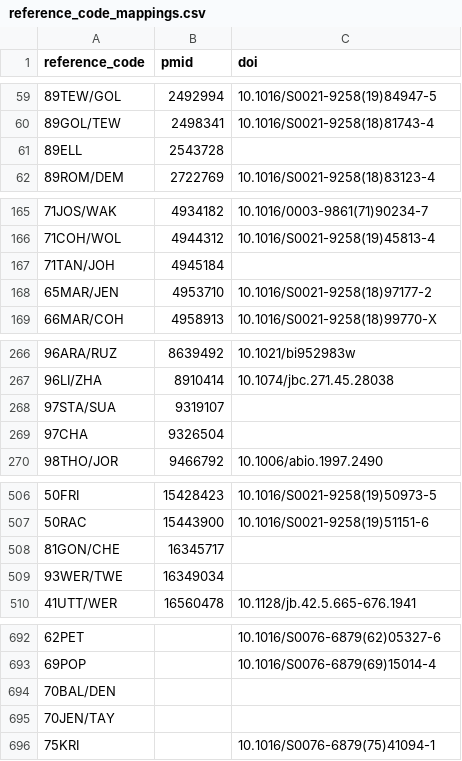
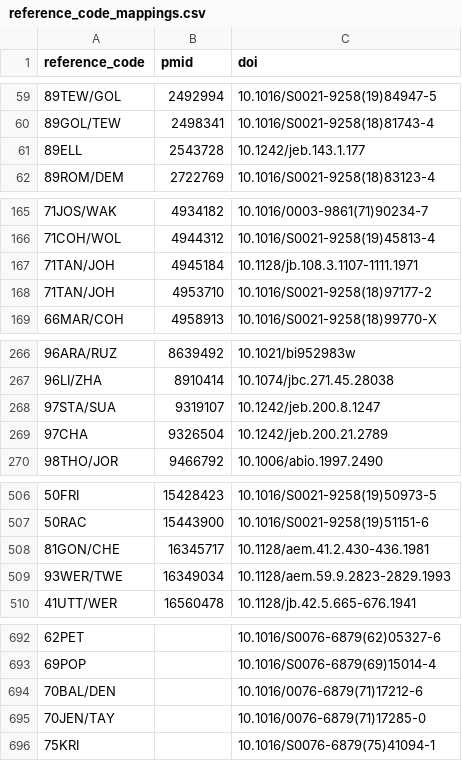
Before and after one commit to roberts-farm-of-ideas/8, a CSV file: materials/reference_code_mappings/reference_code_mappings.csv, drawn as a sheet; only a part is shown, gaps mark what is left out; the diff covers the shown part only.

Commit message:
adds manually researched information

```diff
--- a/materials/reference_code_mappings/reference_code_mappings.csv
+++ b/materials/reference_code_mappings/reference_code_mappings.csv
@@ -60,3 +60,3 @@ reference_code,pmid,doi
 89GOL/TEW,2498341,10.1016/S0021-9258(18)81743-4
-89ELL,2543728,
+89ELL,2543728,10.1242/jeb.143.1.177
 89ROM/DEM,2722769,10.1016/S0021-9258(18)83123-4
@@ -166,4 +166,4 @@ reference_code,pmid,doi
 71COH/WOL,4944312,10.1016/S0021-9258(19)45813-4
-71TAN/JOH,4945184,
-65MAR/JEN,4953710,10.1016/S0021-9258(18)97177-2
+71TAN/JOH,4945184,10.1128/jb.108.3.1107-1111.1971
+71TAN/JOH,4953710,10.1016/S0021-9258(18)97177-2
 66MAR/COH,4958913,10.1016/S0021-9258(18)99770-X
@@ -267,4 +267,4 @@ reference_code,pmid,doi
 96LI/ZHA,8910414,10.1074/jbc.271.45.28038
-97STA/SUA,9319107,
-97CHA,9326504,
+97STA/SUA,9319107,10.1242/jeb.200.8.1247
+97CHA,9326504,10.1242/jeb.200.21.2789
 98THO/JOR,9466792,10.1006/abio.1997.2490
@@ -507,4 +507,4 @@ reference_code,pmid,doi
 50RAC,15443900,10.1016/S0021-9258(19)51151-6
-81GON/CHE,16345717,
-93WER/TWE,16349034,
+81GON/CHE,16345717,10.1128/aem.41.2.430-436.1981
+93WER/TWE,16349034,10.1128/aem.59.9.2823-2829.1993
 41UTT/WER,16560478,10.1128/jb.42.5.665-676.1941
@@ -693,4 +693,4 @@ reference_code,pmid,doi
 69POP,,10.1016/S0076-6879(69)15014-4
-70BAL/DEN,,
-70JEN/TAY,,
+70BAL/DEN,,10.1016/0076-6879(71)17212-6
+70JEN/TAY,,10.1016/0076-6879(71)17285-0
 75KRI,,10.1016/S0076-6879(75)41094-1
```
Also changed, not shown: 1 edited cell elsewhere in this file.
